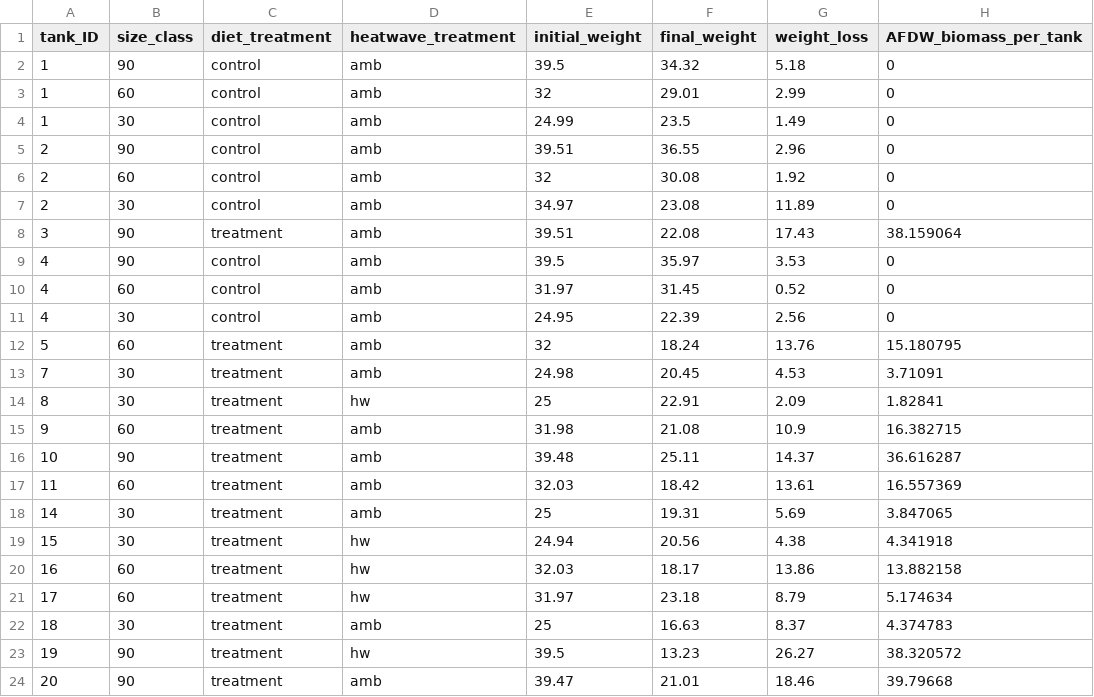
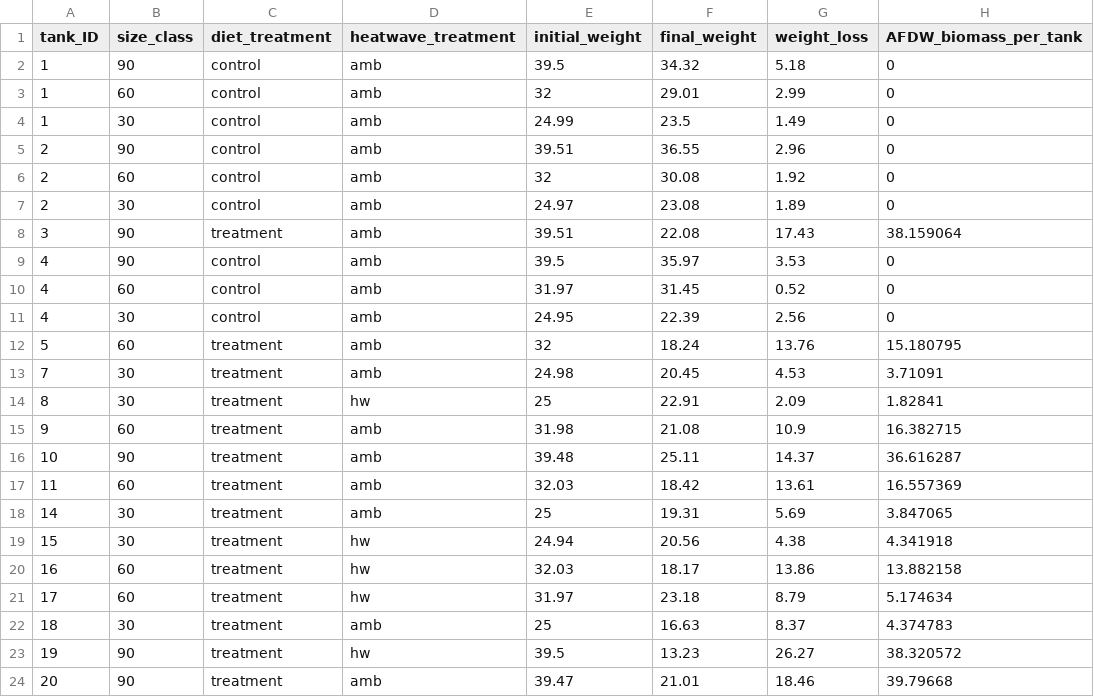
Before and after one commit to amandachiachi/Heatwave_thesis, a CSV file: data/diet_raw.csv, drawn as a sheet.

```diff
--- a/data/diet_raw.csv
+++ b/data/diet_raw.csv
@@ -6,3 +6,3 @@ tank_ID,size_class ,diet_treatment,heatwave_treatment,initial_weight,final_weigh
 2,60,control,amb,32,30.08,1.92,0
-2,30,control,amb,34.97,23.08,11.89,0
+2,30,control,amb,24.97,23.08,1.89,0
 3,90,treatment,amb,39.51,22.08,17.43,38.159064
```
Also changed, not shown: data/condition_index.csv, data/condition_index_data.csv, 27 other files.
